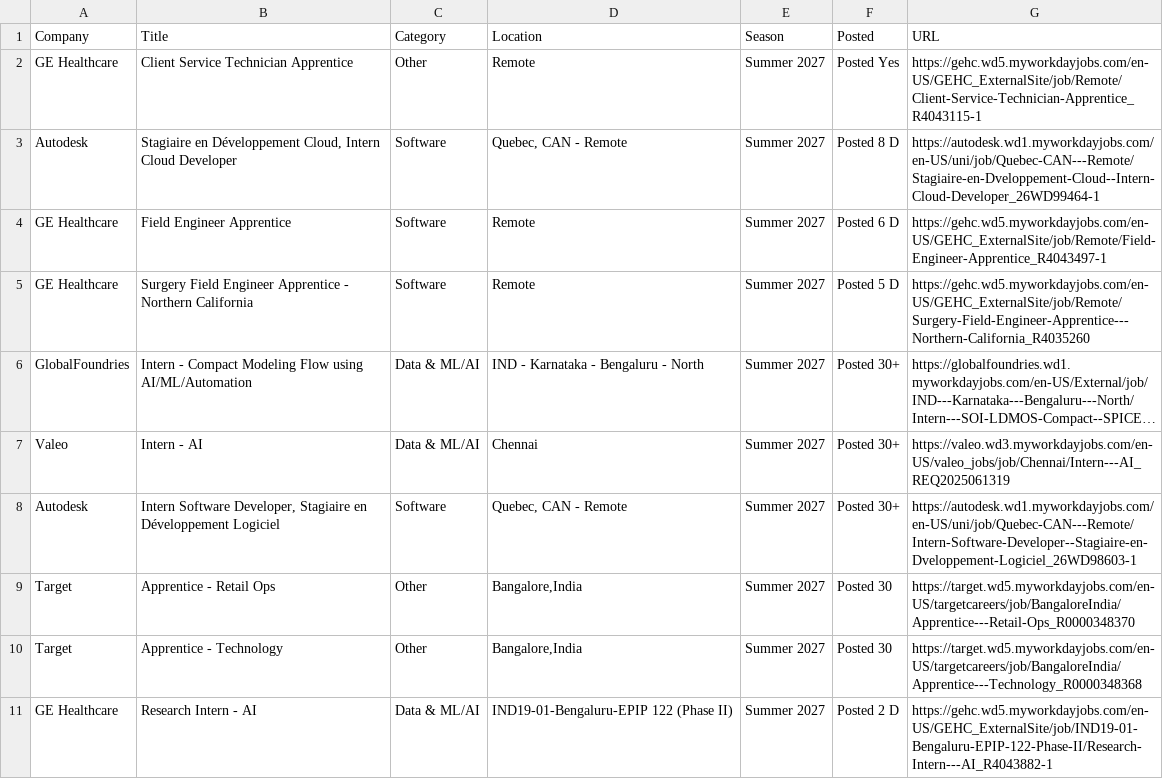
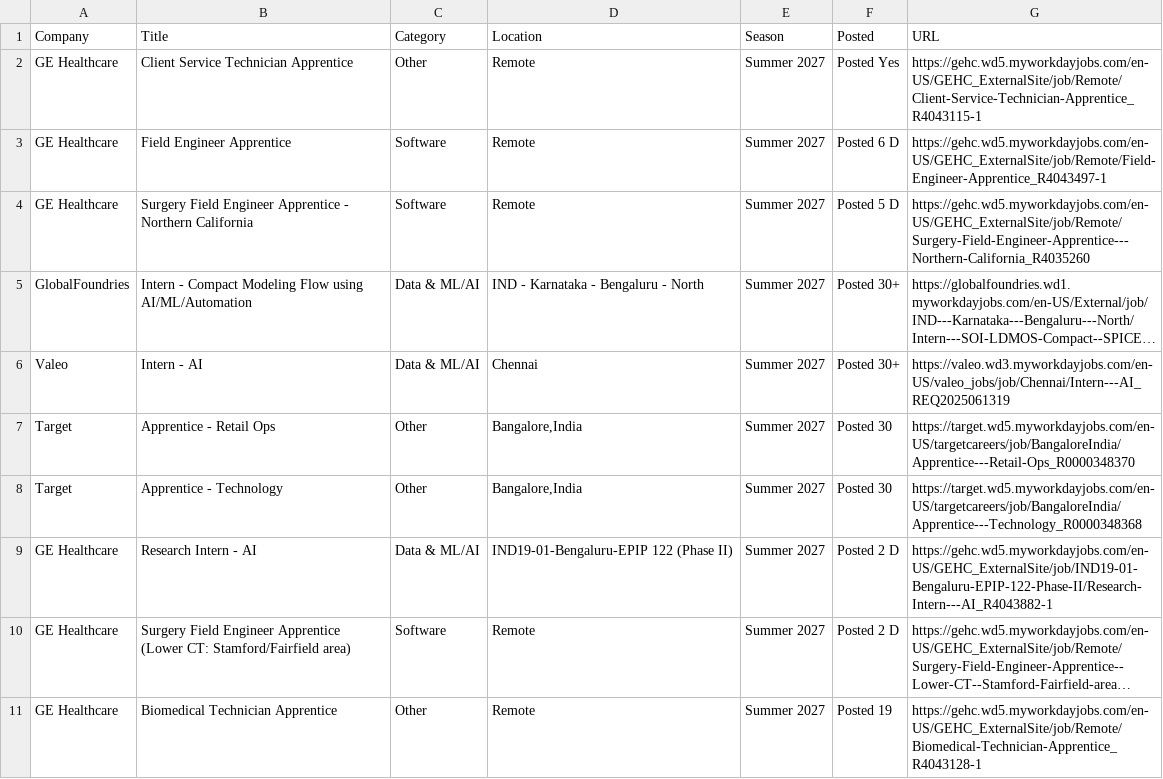
Before and after one commit to 10vulture1005/interns-work, a CSV file: data/internships.csv, drawn as a sheet; only a part is shown; the shorter side is filled out with more unchanged rows; long unchanged cells end in …; the diff names each change by its address in the sheet, - before the commit and + after, or states it on an @@ line.

```diff
--- a/data/internships.csv
+++ b/data/internships.csv
-row 3: Autodesk | Stagiaire en Développement Cloud, Intern Cloud Developer | Software | Quebec, CAN - Remote | Summer 2027 | Posted 8 D | https://autodesk.wd1.myworkdayjobs.com/en-US/uni/job/Quebec-CAN---Remote/Stagiaire-en-Dveloppement-Cloud--Intern-Cloud-Developer_26WD99464-1
-row 8: Autodesk | Intern Software Developer, Stagiaire en Développement Logiciel | Software | Quebec, CAN - Remote | Summer 2027 | Posted 30+ | https://autodesk.wd1.myworkdayjobs.com/en-US/uni/job/Quebec-CAN---Remote/Intern-Software-Developer--Stagiaire-en-Dveloppement-Logiciel_26WD98603-1
```
Also changed, not shown: 8 other files.
